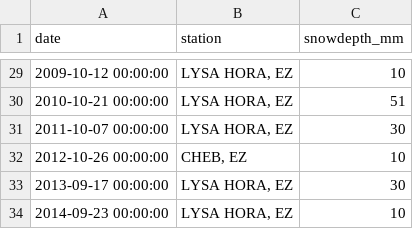
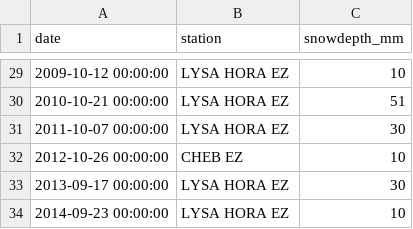
Before and after one commit to DataRozhlas/sv-martin-snih, a CSV file: data/first_snow.csv, drawn as a sheet; only a part is shown, gaps mark what is left out; the diff covers the shown part only.

```diff
--- a/data/first_snow.csv
+++ b/data/first_snow.csv
@@ -29,6 +29,6 @@ date;station;snowdepth_mm
-2009-10-12 00:00:00;LYSA HORA, EZ;10
-2010-10-21 00:00:00;LYSA HORA, EZ;51
-2011-10-07 00:00:00;LYSA HORA, EZ;30
-2012-10-26 00:00:00;CHEB, EZ;10
-2013-09-17 00:00:00;LYSA HORA, EZ;30
-2014-09-23 00:00:00;LYSA HORA, EZ;10
+2009-10-12 00:00:00;LYSA HORA EZ;10
+2010-10-21 00:00:00;LYSA HORA EZ;51
+2011-10-07 00:00:00;LYSA HORA EZ;30
+2012-10-26 00:00:00;CHEB EZ;10
+2013-09-17 00:00:00;LYSA HORA EZ;30
+2014-09-23 00:00:00;LYSA HORA EZ;10
```
Also changed, not shown: 29 edited cells elsewhere in this file, 2 other files.
